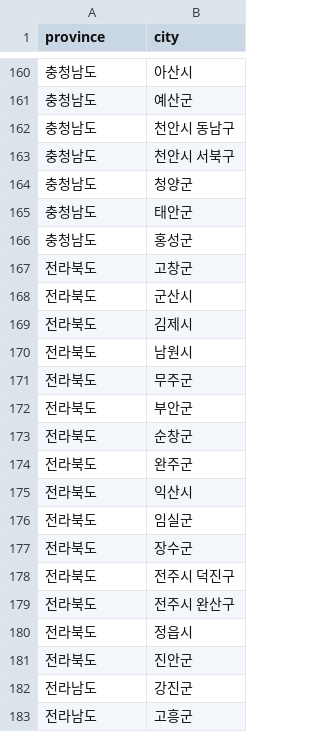
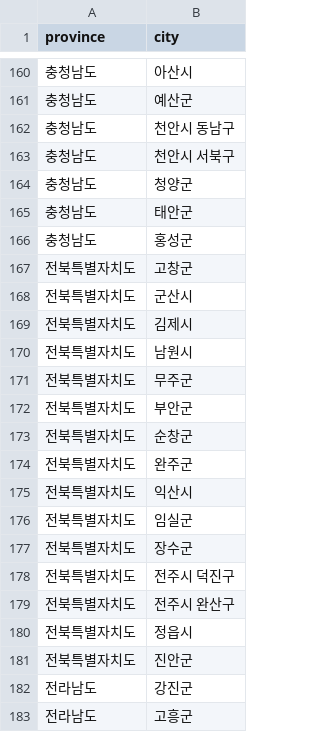
Before and after one commit to khg9900/B4B4_FE_App, a CSV file: src/data/regions.csv, drawn as a sheet; only a part is shown, gaps mark what is left out; the diff covers the shown part only.

```diff
--- a/src/data/regions.csv
+++ b/src/data/regions.csv
@@ -166,17 +166,17 @@
 충청남도,홍성군
-전라북도,고창군
-전라북도,군산시
-전라북도,김제시
-전라북도,남원시
-전라북도,무주군
-전라북도,부안군
-전라북도,순창군
-전라북도,완주군
-전라북도,익산시
-전라북도,임실군
-전라북도,장수군
-전라북도,전주시 덕진구
-전라북도,전주시 완산구
-전라북도,정읍시
-전라북도,진안군
+전북특별자치도,고창군
+전북특별자치도,군산시
+전북특별자치도,김제시
+전북특별자치도,남원시
+전북특별자치도,무주군
+전북특별자치도,부안군
+전북특별자치도,순창군
+전북특별자치도,완주군
+전북특별자치도,익산시
+전북특별자치도,임실군
+전북특별자치도,장수군
+전북특별자치도,전주시 덕진구
+전북특별자치도,전주시 완산구
+전북특별자치도,정읍시
+전북특별자치도,진안군
 전라남도,강진군
```
Also changed, not shown: 18 edited cells elsewhere in this file, 22 other files.
